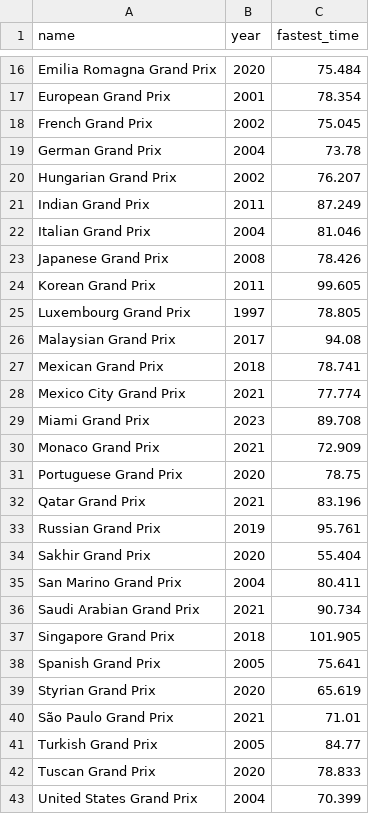
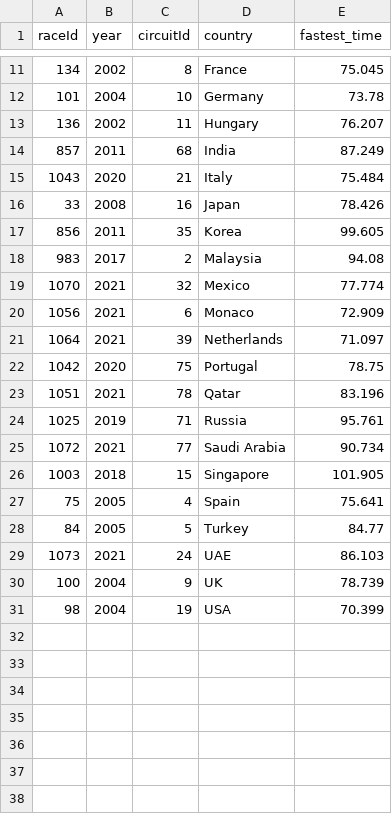
Before and after one commit to swly777/FIT3179, a CSV file: bar-chart.csv, drawn as a sheet; only a part is shown, gaps mark what is left out; removed rows and columns are numbered as before the commit, all else as after; the diff covers the shown part only; the diff names each change by its address in the sheet, - before the commit and + after, or states it on an @@ line.

Commit message:
Add files via upload

```diff
--- a/bar-chart.csv
+++ b/bar-chart.csv
-column A (name), rows 18-21: French Grand Prix | German Grand Prix | Hungarian Grand Prix | Indian Grand Prix; rows 23-24: Japanese Grand Prix | Korean Grand Prix; row 26: Malaysian Grand Prix; row 28: Mexico City Grand Prix; rows 30-33: Monaco Grand Prix | Portuguese Grand Prix | Qatar Grand Prix | Russian Grand Prix; rows 36-38: Saudi Arabian Grand Prix | Singapore Grand Prix | Spanish Grand Prix; row 41: Turkish Grand Prix; row 43: United States Grand Prix
+column A (raceId), rows 11-14: 134 | 101 | 136 | 857; rows 16-20: 33 | 856 | 983 | 1070 | 1056; rows 22-28: 1042 | 1051 | 1025 | 1072 | 1003 | 75 | 84; row 31: 98
+column C (circuitId), rows 11-14: 8 | 10 | 11 | 68; rows 16-20: 16 | 35 | 2 | 32 | 6; rows 22-28: 75 | 78 | 71 | 77 | 15 | 4 | 5; row 31: 19
+column D (country), rows 11-14: France | Germany | Hungary | India; rows 16-20: Japan | Korea | Malaysia | Mexico | Monaco; rows 22-28: Portugal | Qatar | Russia | Saudi Arabia | Singapore | Spain | Turkey; row 31: USA
-row 17: European Grand Prix | 2001 | 78.354
-row 22: Italian Grand Prix | 2004 | 81.046
@@ row 16 moved to row 15: 1043 @@
-row 25: Luxembourg Grand Prix | 1997 | 78.805
-row 27: Mexican Grand Prix | 2018 | 78.741
-row 29: Miami Grand Prix | 2023 | 89.708
@@ row 14 moved to row 21: 1064 @@
@@ row 34 moved to row 6: 1046 @@
-row 35: San Marino Grand Prix | 2004 | 80.411
@@ row 39 moved to row 4: 1032 @@
-row 40: São Paulo Grand Prix | 2021 | 71.01
-row 42: Tuscan Grand Prix | 2020 | 78.833
@@ row 3 moved to row 29: 1073 @@
@@ row 11 moved to row 30: 100 @@
```
Also changed, not shown: 4 removed rows elsewhere in this file.
